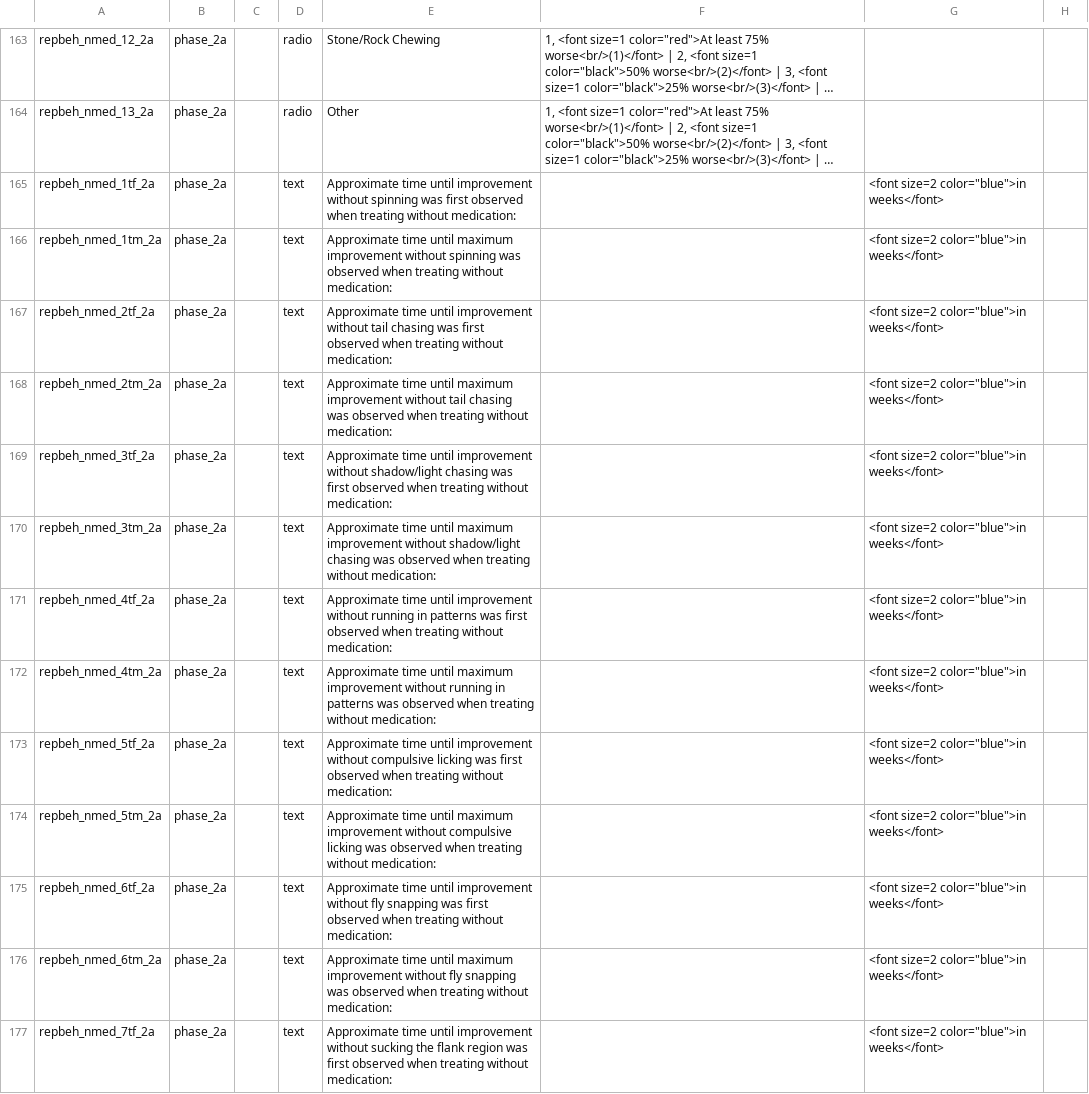
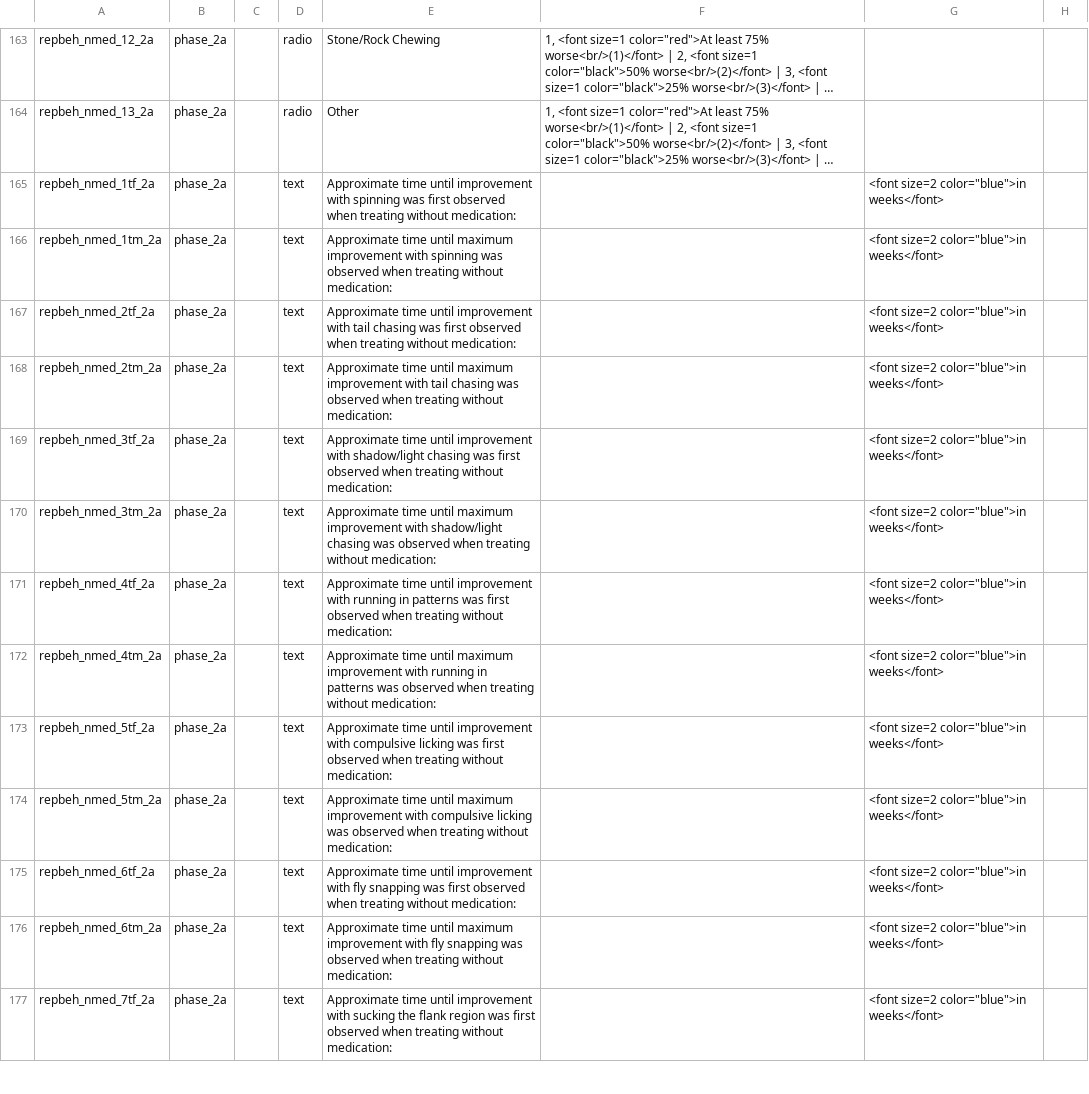
Before and after one commit to iandinwoodie/pdbs-study-1, a CSV file: pdbs/phase_2/survey/pdbs_phase_2_data_dictionary.csv, drawn as a sheet; only a part is shown, gaps mark what is left out; long unchanged cells end in …; the diff covers the shown part only; the diff names each change by its address in the sheet, - before the commit and + after, or states it on an @@ line.

Commit message:
Updated pdbs phase 2 data dictionary

```diff
--- a/pdbs/phase_2/survey/pdbs_phase_2_data_dictionary.csv
+++ b/pdbs/phase_2/survey/pdbs_phase_2_data_dictionary.csv
-E165: …until improvement without spinning was…
+E165: …until improvement with spinning was…
-E166: …maximum improvement without spinning was…
+E166: …maximum improvement with spinning was…
-E167: …until improvement without tail chasing…
+E167: …until improvement with tail chasing…
-E168: …maximum improvement without tail chasing…
+E168: …maximum improvement with tail chasing…
-E169: …until improvement without shadow/light chasing…
+E169: …until improvement with shadow/light chasing…
-E170: …maximum improvement without shadow/light chasing…
+E170: …maximum improvement with shadow/light chasing…
-E171: …until improvement without running in…
+E171: …until improvement with running in…
-E172: …maximum improvement without running in…
+E172: …maximum improvement with running in…
-E173: …until improvement without compulsive licking…
+E173: …until improvement with compulsive licking…
-E174: …maximum improvement without compulsive licking…
+E174: …maximum improvement with compulsive licking…
-E175: …until improvement without fly snapping…
+E175: …until improvement with fly snapping…
-E176: …maximum improvement without fly snapping…
+E176: …maximum improvement with fly snapping…
-E177: …until improvement without sucking the…
+E177: …until improvement with sucking the…
```
Also changed, not shown: 26 edited cells elsewhere in this file.
